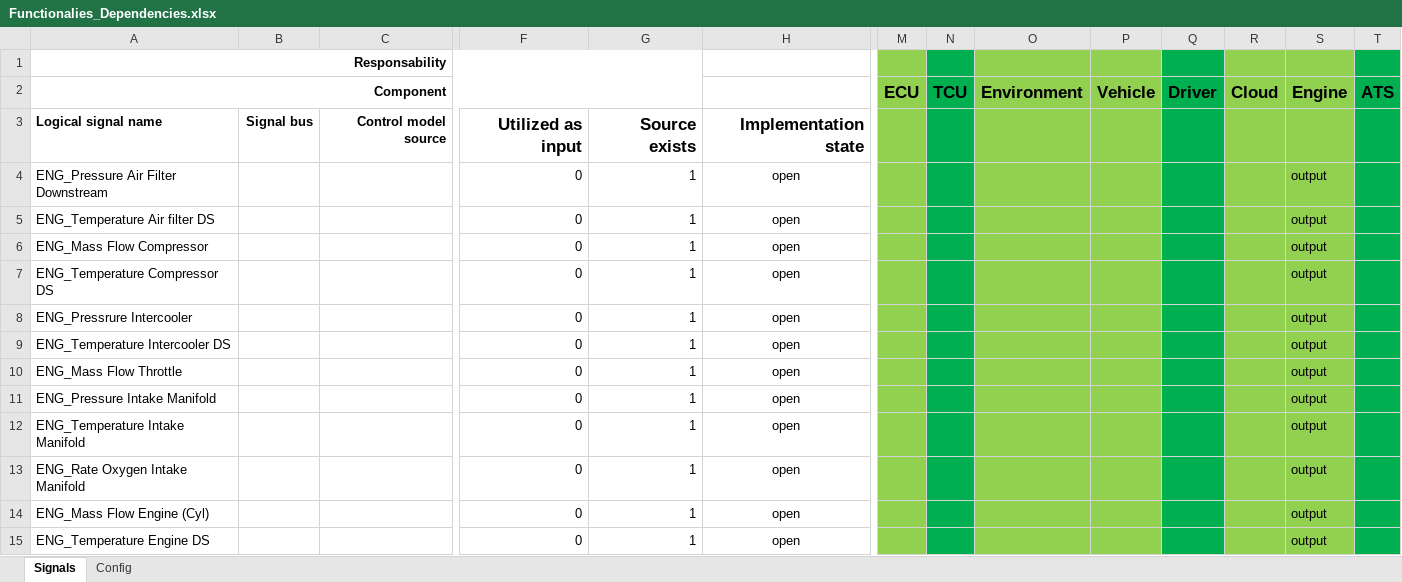
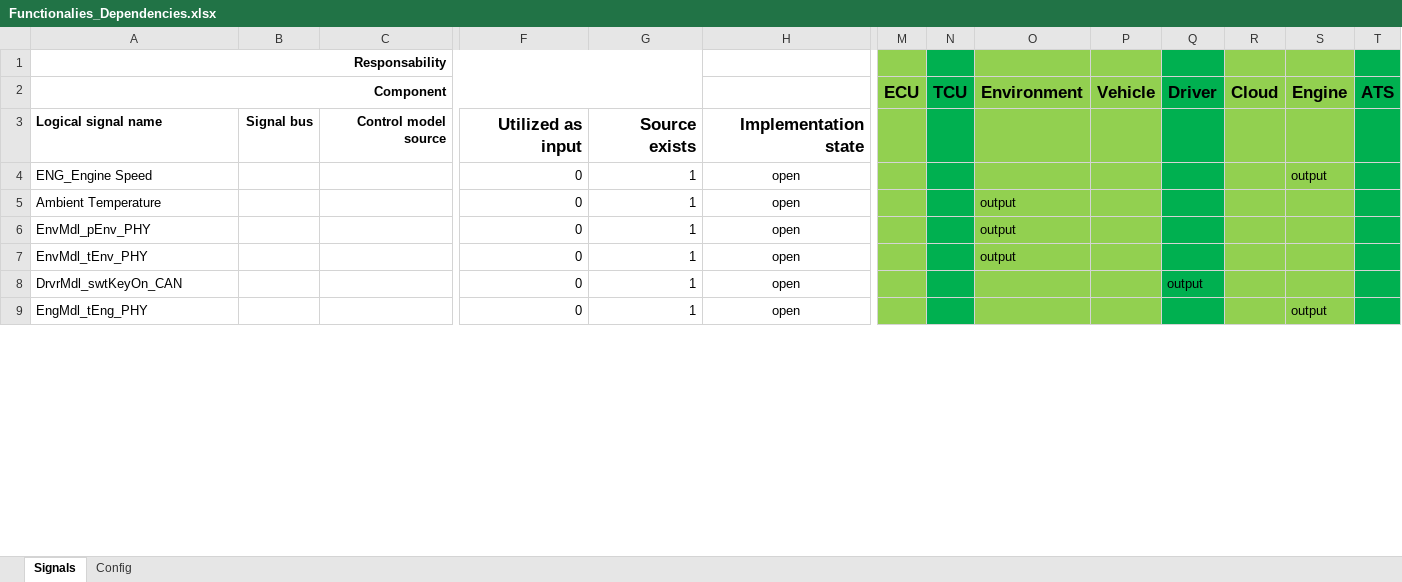
Before and after one commit to eozatay/optitruck_simulator, an Excel workbook: Functionalies_Dependencies.xlsx, sheet Signals, drawn as a sheet; only a part is shown, gaps mark what is left out; values as stored, in another font and other column widths than the file's, no borders; conditional formats not drawn; removed rows and columns are numbered as before the commit, all else as after; rows hold the shown columns only; the diff covers the shown part only; the diff names each change by its address in the sheet, - before the commit and + after, or states it on an @@ line.

Commit message:
Updated by FO
Including the signals from IAV (Marcel)

```diff
--- a/Functionalies_Dependencies.xlsx (sheet Signals)
+++ b/Functionalies_Dependencies.xlsx (sheet Signals)
-row 4: ENG_Pressure Air Filter Downstream |  |  | 0 | 1 | open |  |  |  |  |  |  | output
-A4 (Component): ENG_Temperature Air filter DS
+A4 (Component): ENG_Engine Speed
-row 6: ENG_Mass Flow Compressor |  |  | 0 | 1 | open |  |  |  |  |  |  | output
-row 7: ENG_Temperature Compressor DS |  |  | 0 | 1 | open |  |  |  |  |  |  | output
-row 8: ENG_Pressrure Intercooler |  |  | 0 | 1 | open |  |  |  |  |  |  | output
-A5 (Component): ENG_Temperature Intercooler DS
+A5 (Component): Ambient Temperature
-O5 (Environment): (empty)
+O5 (Environment): output
-S5 (Engine): output
+S5 (Engine): (empty)
-row 10: ENG_Mass Flow Throttle |  |  | 0 | 1 | open |  |  |  |  |  |  | output
-A6 (Component): ENG_Pressure Intake Manifold
+A6 (Component): EnvMdl_pEnv_PHY
-O6:O7 (Environment): (empty)
+O6:O7 (Environment): output
-S6:S8 (Engine): output
+S6:S8 (Engine): (empty)
-A7 (Component): ENG_Temperature Intake Manifold
+A7 (Component): EnvMdl_tEnv_PHY
-A8 (Component): ENG_Rate Oxygen Intake Manifold
+A8 (Component): DrvrMdl_swtKeyOn_CAN
-Q8 (Driver): (empty)
+Q8 (Driver): output
-A9 (Component): ENG_Mass Flow Engine (Cyl)
+A9 (Component): EngMdl_tEng_PHY
-row 15: ENG_Temperature Engine DS |  |  | 0 | 1 | open |  |  |  |  |  |  | output
```
Also changed, not shown: 43 removed rows and 52 edited cells elsewhere in this sheet, formulas that keep their value.
